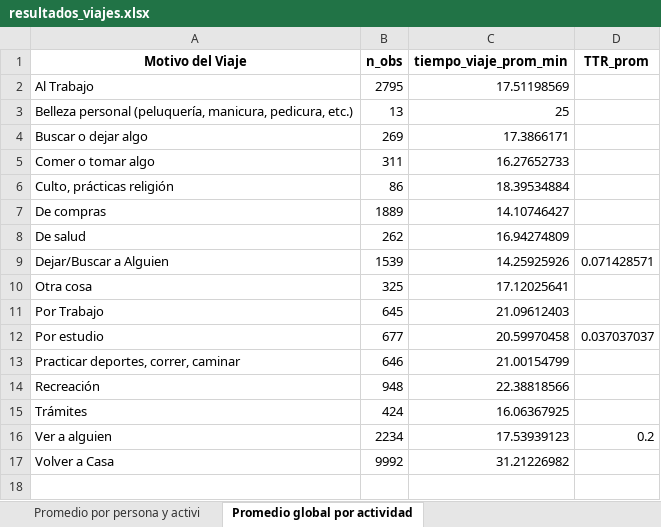
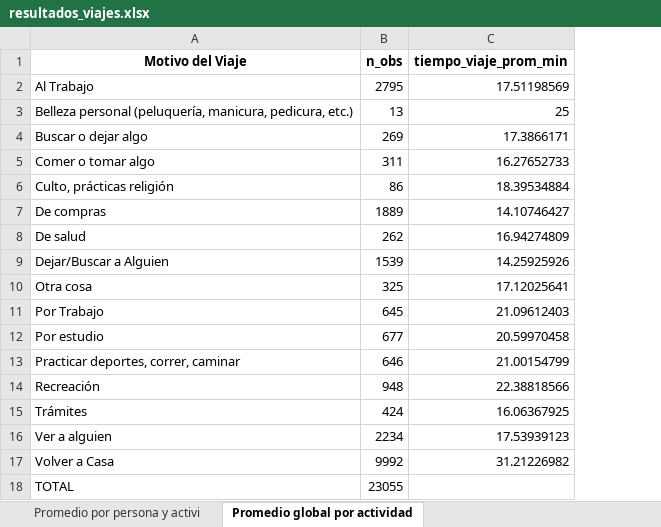
Before and after one commit to PabloHernandez7/PracticaCienciaDeDatos, an Excel workbook: resultados_viajes.xlsx, sheet Promedio global por actividad, drawn as a sheet; values as stored, in another font and other column widths than the file's, no borders; removed rows and columns are numbered as before the commit, all else as after; the diff names each change by its address in the sheet, - before the commit and + after, or states it on an @@ line.

```diff
--- a/resultados_viajes.xlsx (sheet Promedio global por actividad)
+++ b/resultados_viajes.xlsx (sheet Promedio global por actividad)
-column D (TTR_prom), rows 9-16: 0.071428571 |  |  | 0.037037037 |  |  |  | 0.2
+row 18: TOTAL | 23055
```
Also changed, not shown: sheet Promedio por persona y activi, 1 other file.
